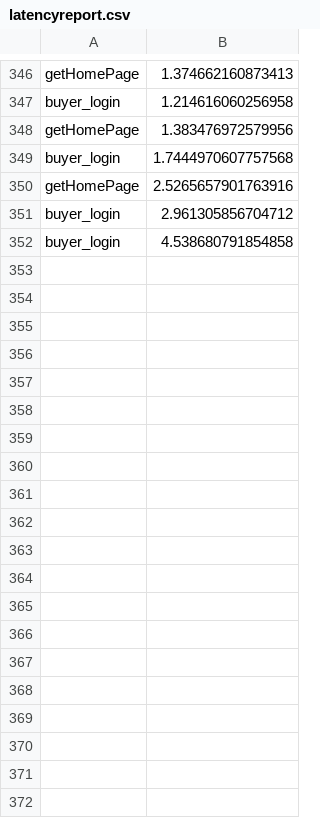
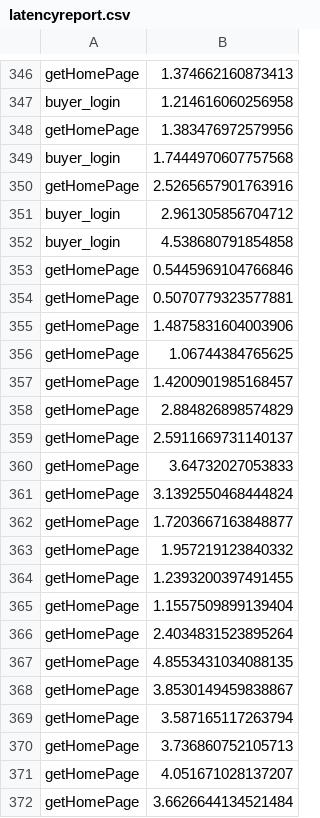
Before and after one commit to sukanyasaha007/distributed-ecommerce-site, a CSV file: latencyreport.csv, drawn as a sheet; only a part is shown, gaps mark what is left out; the diff covers the shown part only.

```diff
--- a/latencyreport.csv
+++ b/latencyreport.csv
@@ -352 +352,21 @@ buyer_login,2.961305856704712
 buyer_login,4.538680791854858
+getHomePage,0.5445969104766846
+getHomePage,0.5070779323577881
+getHomePage,1.4875831604003906
+getHomePage,1.06744384765625
+getHomePage,1.4200901985168457
+getHomePage,2.884826898574829
+getHomePage,2.5911669731140137
+getHomePage,3.64732027053833
+getHomePage,3.1392550468444824
+getHomePage,1.7203667163848877
+getHomePage,1.957219123840332
+getHomePage,1.2393200397491455
+getHomePage,1.1557509899139404
+getHomePage,2.4034831523895264
+getHomePage,4.8553431034088135
+getHomePage,3.8530149459838867
+getHomePage,3.587165117263794
+getHomePage,3.736860752105713
+getHomePage,4.051671028137207
+getHomePage,3.6626644134521484
```
Also changed, not shown: 11 added rows elsewhere in this file, 1 other file.
